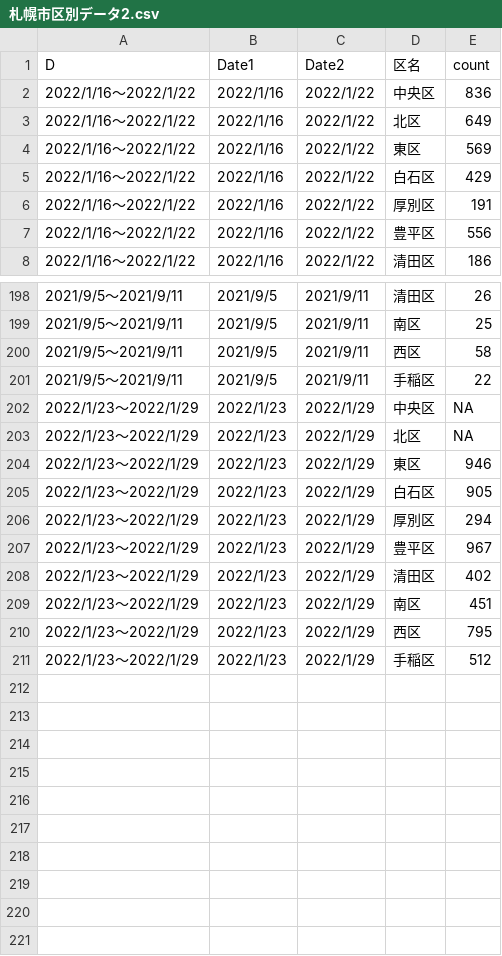
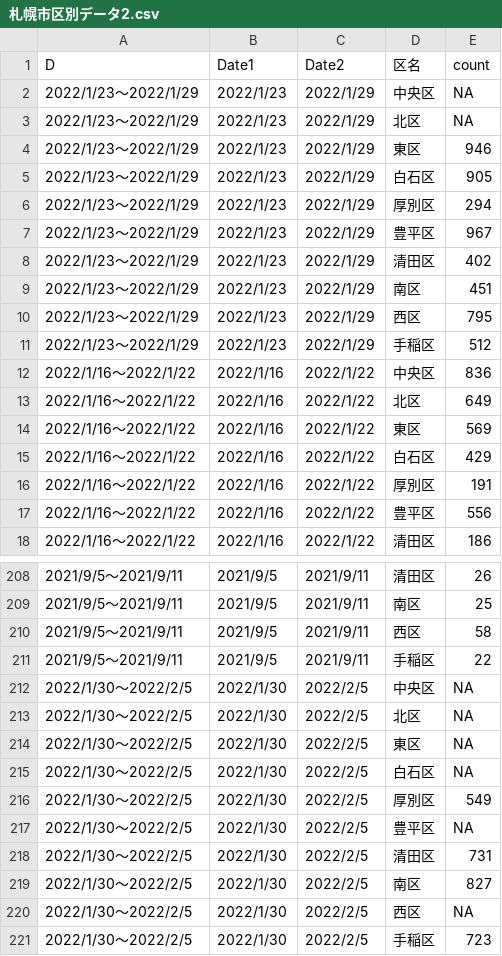
Before and after one commit to tanamym/sapporo_covid_ward, a CSV file: 札幌市区別データ2.csv, drawn as a sheet; only a part is shown, gaps mark what is left out.

Commit message:
Add files via upload

```diff
--- a/札幌市区別データ2.csv
+++ b/札幌市区別データ2.csv
@@ -1,2 +1,12 @@
 "D","Date1","Date2","区名","count"
+"2022/1/23～2022/1/29","2022/1/23","2022/1/29","中央区",NA
+"2022/1/23～2022/1/29","2022/1/23","2022/1/29","北区",NA
+"2022/1/23～2022/1/29","2022/1/23","2022/1/29","東区",946
+"2022/1/23～2022/1/29","2022/1/23","2022/1/29","白石区",905
+"2022/1/23～2022/1/29","2022/1/23","2022/1/29","厚別区",294
+"2022/1/23～2022/1/29","2022/1/23","2022/1/29","豊平区",967
+"2022/1/23～2022/1/29","2022/1/23","2022/1/29","清田区",402
+"2022/1/23～2022/1/29","2022/1/23","2022/1/29","南区",451
+"2022/1/23～2022/1/29","2022/1/23","2022/1/29","西区",795
+"2022/1/23～2022/1/29","2022/1/23","2022/1/29","手稲区",512
 "2022/1/16～2022/1/22","2022/1/16","2022/1/22","中央区",836
@@ -201,11 +211,11 @@
 "2021/9/5～2021/9/11","2021/9/5","2021/9/11","手稲区",22
-"2022/1/23～2022/1/29","2022/1/23","2022/1/29","中央区",NA
-"2022/1/23～2022/1/29","2022/1/23","2022/1/29","北区",NA
-"2022/1/23～2022/1/29","2022/1/23","2022/1/29","東区",946
-"2022/1/23～2022/1/29","2022/1/23","2022/1/29","白石区",905
-"2022/1/23～2022/1/29","2022/1/23","2022/1/29","厚別区",294
-"2022/1/23～2022/1/29","2022/1/23","2022/1/29","豊平区",967
-"2022/1/23～2022/1/29","2022/1/23","2022/1/29","清田区",402
-"2022/1/23～2022/1/29","2022/1/23","2022/1/29","南区",451
-"2022/1/23～2022/1/29","2022/1/23","2022/1/29","西区",795
-"2022/1/23～2022/1/29","2022/1/23","2022/1/29","手稲区",512
+"2022/1/30～2022/2/5","2022/1/30","2022/2/5","中央区",NA
+"2022/1/30～2022/2/5","2022/1/30","2022/2/5","北区",NA
+"2022/1/30～2022/2/5","2022/1/30","2022/2/5","東区",NA
+"2022/1/30～2022/2/5","2022/1/30","2022/2/5","白石区",NA
+"2022/1/30～2022/2/5","2022/1/30","2022/2/5","厚別区",549
+"2022/1/30～2022/2/5","2022/1/30","2022/2/5","豊平区",NA
+"2022/1/30～2022/2/5","2022/1/30","2022/2/5","清田区",731
+"2022/1/30～2022/2/5","2022/1/30","2022/2/5","南区",827
+"2022/1/30～2022/2/5","2022/1/30","2022/2/5","西区",NA
+"2022/1/30～2022/2/5","2022/1/30","2022/2/5","手稲区",723
```
